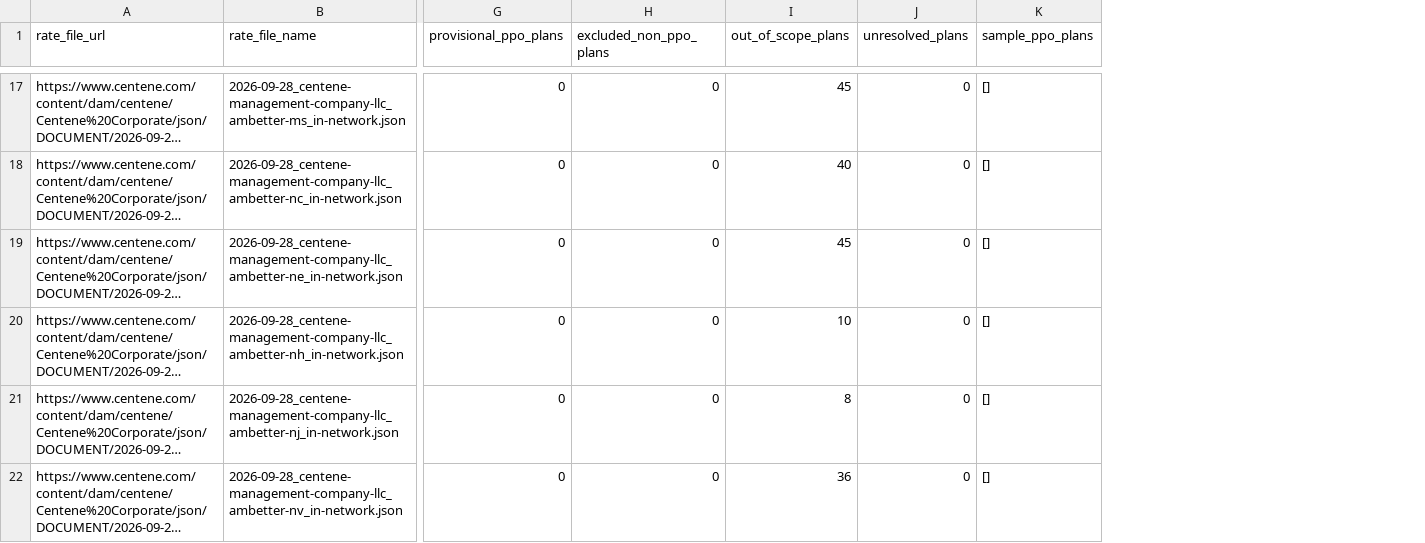
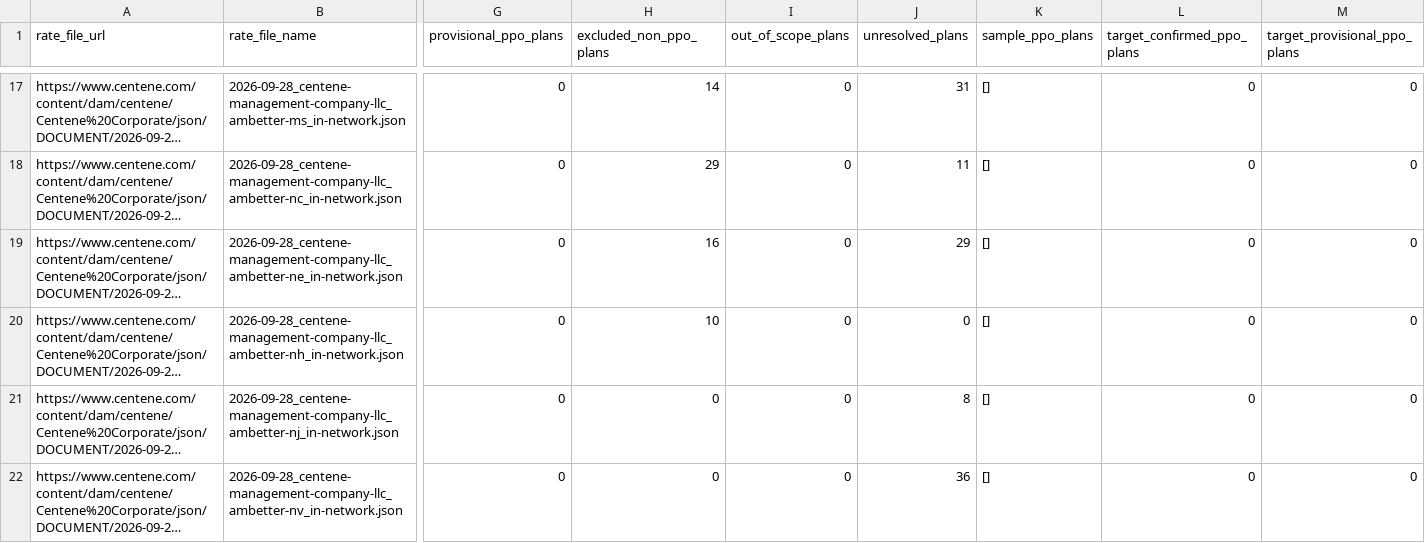
Before and after one commit to Sanchana05/HiLabs_Hackathon_TeamCap, a CSV file: new/deliverables/all_file_inventory.csv, drawn as a sheet; only a part is shown, gaps mark what is left out; long unchanged cells end in …; the diff covers the shown part only; the diff names each change by its address in the sheet, - before the commit and + after, or states it on an @@ line.

```diff
--- a/new/deliverables/all_file_inventory.csv
+++ b/new/deliverables/all_file_inventory.csv
+column L (target_confirmed_ppo_plans), rows 17-22: all 0
+column M (target_provisional_ppo_plans), rows 17-22: all 0
-H17 (excluded_non_ppo_plans): 0
+H17 (excluded_non_ppo_plans): 14
-I17 (out_of_scope_plans): 45
+I17 (out_of_scope_plans): 0
-J17 (unresolved_plans): 0
+J17 (unresolved_plans): 31
-H18 (excluded_non_ppo_plans): 0
+H18 (excluded_non_ppo_plans): 29
-I18 (out_of_scope_plans): 40
+I18 (out_of_scope_plans): 0
-J18 (unresolved_plans): 0
+J18 (unresolved_plans): 11
-H19 (excluded_non_ppo_plans): 0
+H19 (excluded_non_ppo_plans): 16
-I19 (out_of_scope_plans): 45
+I19 (out_of_scope_plans): 0
-J19 (unresolved_plans): 0
+J19 (unresolved_plans): 29
-H20 (excluded_non_ppo_plans): 0
+H20 (excluded_non_ppo_plans): 10
-I20 (out_of_scope_plans): 10
+I20 (out_of_scope_plans): 0
-I21 (out_of_scope_plans): 8
+I21 (out_of_scope_plans): 0
-J21 (unresolved_plans): 0
+J21 (unresolved_plans): 8
-I22 (out_of_scope_plans): 36
+I22 (out_of_scope_plans): 0
-J22 (unresolved_plans): 0
+J22 (unresolved_plans): 36
```
Also changed, not shown: 95 edited cells elsewhere in this file, 14 other files.
